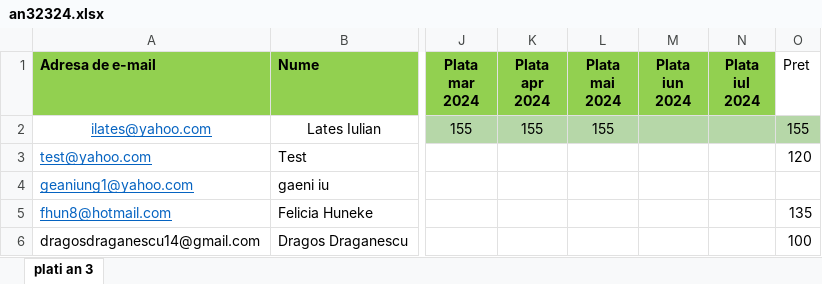
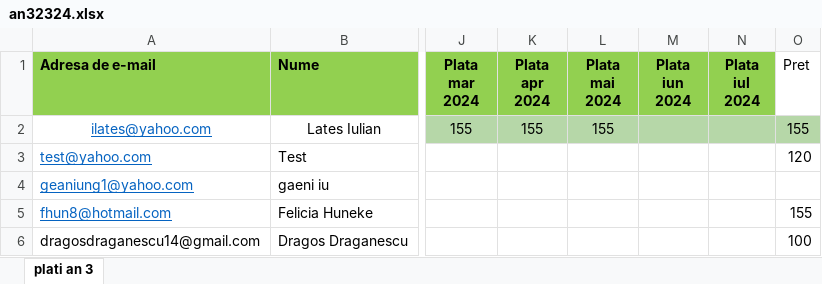
Before and after one commit to andreigamulea/ia, an Excel workbook: app/fisierele/an32324.xlsx, sheet plati an 3, drawn as a sheet; only a part is shown, gaps mark what is left out; values as stored, in another font and other column widths than the file's, no borders; the diff names each change by its address in the sheet, - before the commit and + after, or states it on an @@ line.

```diff
--- a/app/fisierele/an32324.xlsx (sheet plati an 3)
+++ b/app/fisierele/an32324.xlsx (sheet plati an 3)
-O5 (Pret): 135
+O5 (Pret): 155
```
Also changed, not shown: app/fisierele/listacanal2.xlsx, app/fisierele/listacanal3.xlsx, 5 other files.
